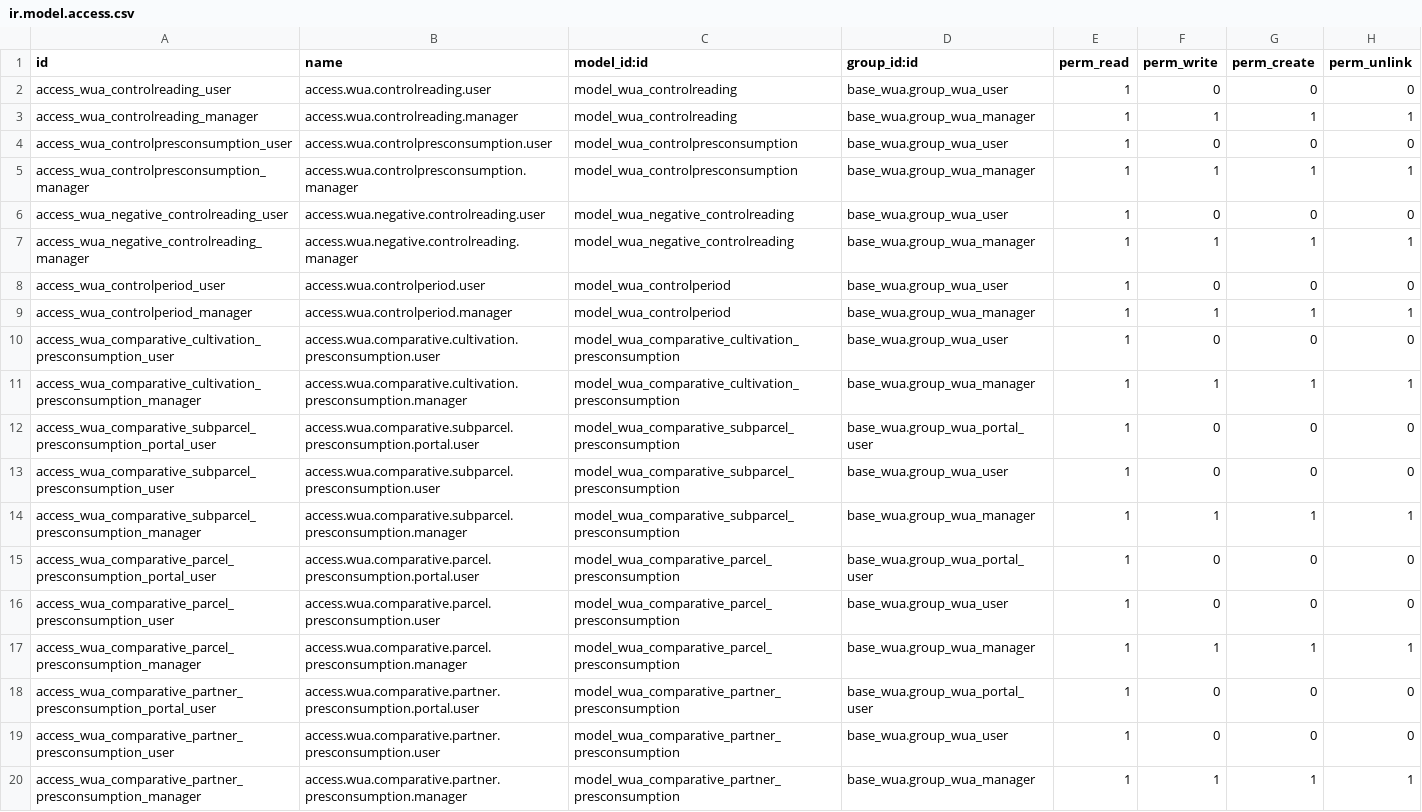
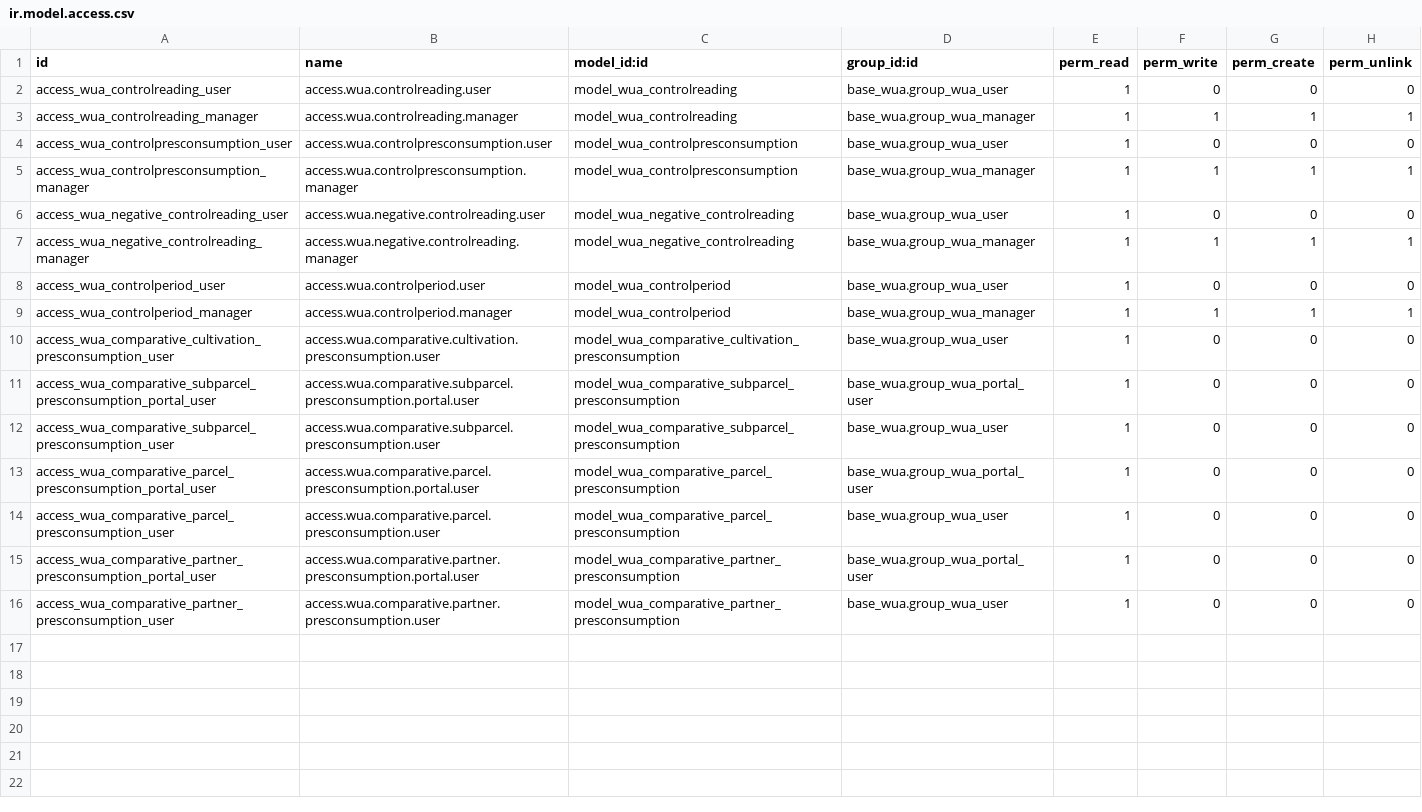
Before and after one commit to MovalAgroingenieria/wua, a CSV file: base_wua_pressurized_irrigation_monitoring/security/ir.model.access.csv, drawn as a sheet; the diff names each change by its address in the sheet, - before the commit and + after, or states it on an @@ line.

Commit message:
[NEW] base_wua_pressurized_irrigation_monitoring: revision in progress

```diff
--- a/base_wua_pressurized_irrigation_monitoring/security/ir.model.access.csv
+++ b/base_wua_pressurized_irrigation_monitoring/security/ir.model.access.csv
-row 11: access_wua_comparative_cultivation_presconsumption_manager | access.wua.comparative.cultivation.presconsumption.manager | model_wua_comparative_cultivation_presconsumption | base_wua.group_wua_manager | 1 | 1 | 1 | 1
-row 14: access_wua_comparative_subparcel_presconsumption_manager | access.wua.comparative.subparcel.presconsumption.manager | model_wua_comparative_subparcel_presconsumption | base_wua.group_wua_manager | 1 | 1 | 1 | 1
-row 17: access_wua_comparative_parcel_presconsumption_manager | access.wua.comparative.parcel.presconsumption.manager | model_wua_comparative_parcel_presconsumption | base_wua.group_wua_manager | 1 | 1 | 1 | 1
-row 20: access_wua_comparative_partner_presconsumption_manager | access.wua.comparative.partner.presconsumption.manager | model_wua_comparative_partner_presconsumption | base_wua.group_wua_manager | 1 | 1 | 1 | 1
```
Also changed, not shown: 25 other files.
